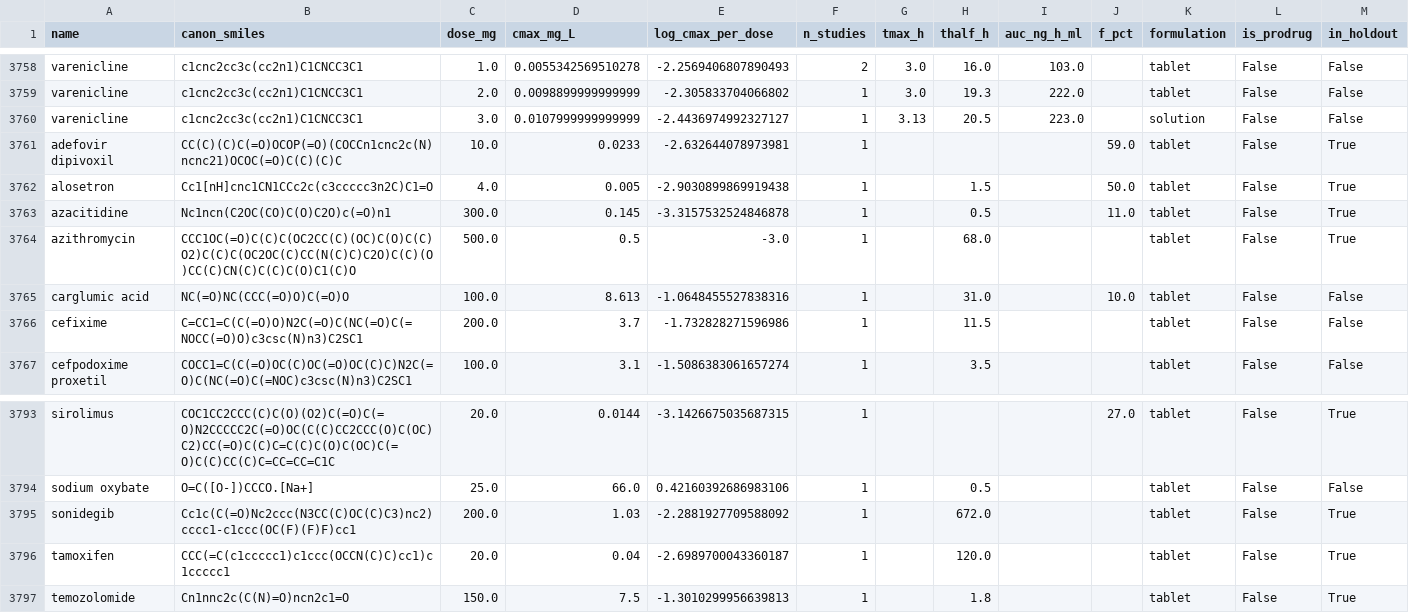
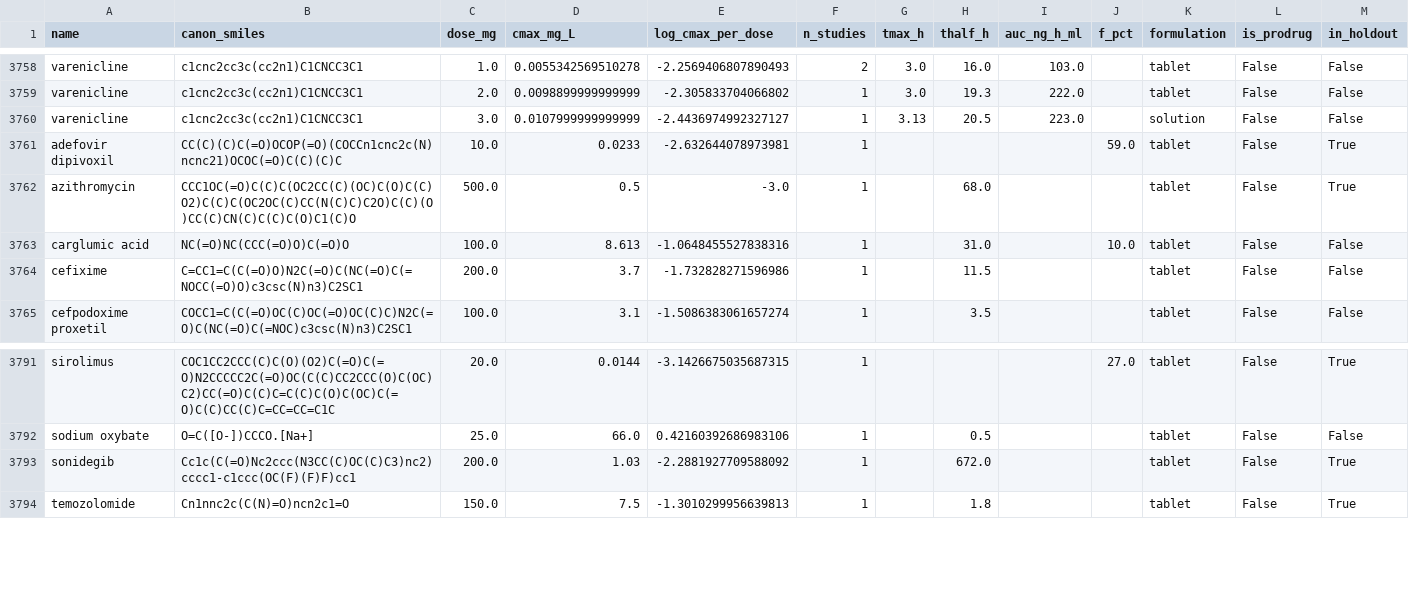
Before and after one commit to jam-sudo/Sisyphus, a CSV file: data/training/mmpk_expanded_v2.csv, drawn as a sheet; only a part is shown, gaps mark what is left out; the diff names each change by its address in the sheet, - before the commit and + after, or states it on an @@ line.

```diff
--- a/data/training/mmpk_expanded_v2.csv
+++ b/data/training/mmpk_expanded_v2.csv
-row 3762: alosetron | Cc1[nH]cnc1CN1CCc2c(c3ccccc3n2C)C1=O | 4.0 | 0.005 | -2.9030899869919438 | 1 |  | 1.5 |  | 50.0 | tablet | False | True
-row 3763: azacitidine | Nc1ncn(C2OC(CO)C(O)C2O)c(=O)n1 | 300.0 | 0.145 | -3.3157532524846878 | 1 |  | 0.5 |  | 11.0 | tablet | False | True
-row 3796: tamoxifen | CCC(=C(c1ccccc1)c1ccc(OCCN(C)C)cc1)c1ccccc1 | 20.0 | 0.04 | -2.6989700043360187 | 1 |  | 120.0 |  |  | tablet | False | True
```
Also changed, not shown: data/training/mmpk_expanded_full.csv, 12 other files.
